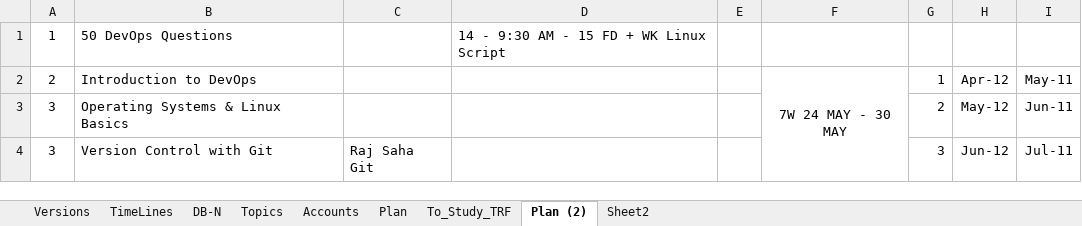
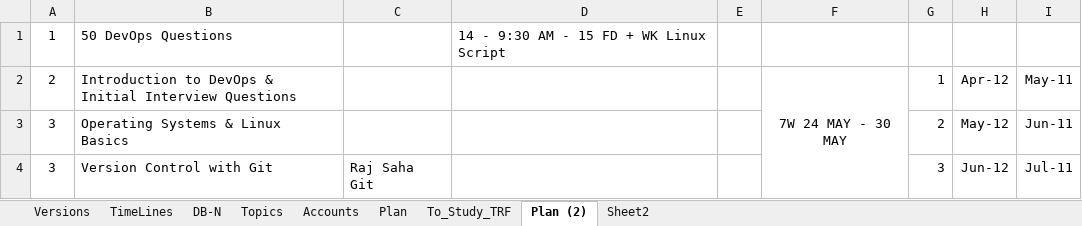
Before and after one commit to avardhineni/DevOps-Projects, an Excel workbook: Resume_avk/.DBN-DSN.xlsx, sheet Plan (2), drawn as a sheet; only a part is shown; values as stored, in another font and other column widths than the file's, no borders; charts and pictures not drawn; the diff names each change by its address in the sheet, - before the commit and + after, or states it on an @@ line.

Commit message:
Upload15/4/2

```diff
--- a/Resume_avk/.DBN-DSN.xlsx (sheet Plan (2))
+++ b/Resume_avk/.DBN-DSN.xlsx (sheet Plan (2))
-B2: Introduction to DevOps
+B2: Introduction to DevOps & Initial Interview Questions
```
